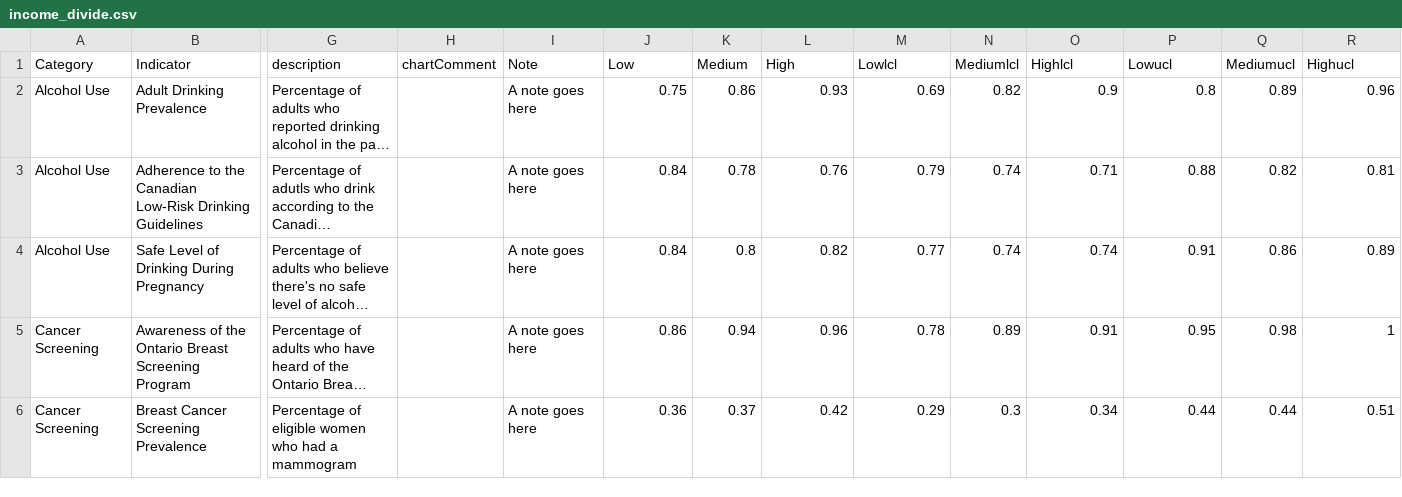
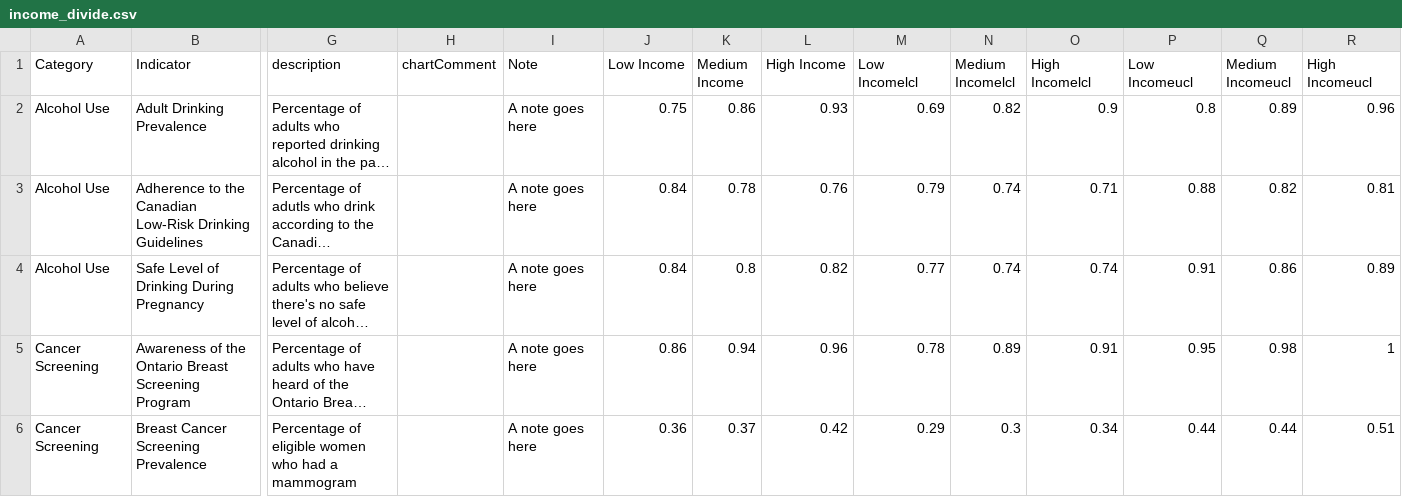
Before and after one commit to DurhamRegionHARP/RRFSS-data-explorer, a CSV file: _data/income_divide.csv, drawn as a sheet; only a part is shown, gaps mark what is left out; long unchanged cells end in …; the diff names each change by its address in the sheet, - before the commit and + after, or states it on an @@ line.

Commit message:
update y-axis label for income charts (fixes #3)

```diff
--- a/_data/income_divide.csv
+++ b/_data/income_divide.csv
-J1: Low
+J1: Low Income
-K1: Medium
+K1: Medium Income
-L1: High
+L1: High Income
-M1: Lowlcl
+M1: Low Incomelcl
-N1: Mediumlcl
+N1: Medium Incomelcl
-O1: Highlcl
+O1: High Incomelcl
-P1: Lowucl
+P1: Low Incomeucl
-Q1: Mediumucl
+Q1: Medium Incomeucl
-R1: Highucl
+R1: High Incomeucl
```
Also changed, not shown: 1 other file.
